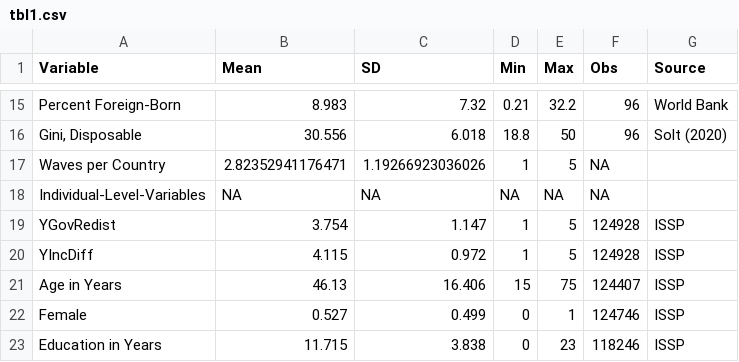
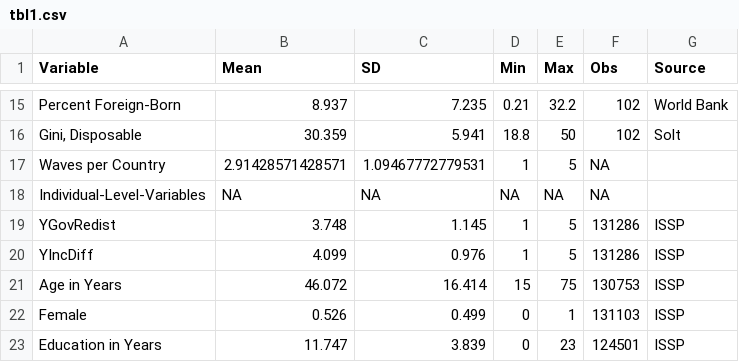
Before and after one commit to hungnguyen167/Social-Status, a CSV file: results/tbl1.csv, drawn as a sheet; only a part is shown, gaps mark what is left out; the diff covers the shown part only.

```diff
--- a/results/tbl1.csv
+++ b/results/tbl1.csv
@@ -15,9 +15,9 @@
-"Percent Foreign-Born",8.983,7.32,0.21,32.2,96,"World Bank"
-"Gini, Disposable",30.556,6.018,18.8,50,96,"Solt (2020)"
-"Waves per Country",2.82352941176471,1.19266923036026,1,5,NA,""
+"Percent Foreign-Born",8.937,7.235,0.21,32.2,102,"World Bank"
+"Gini, Disposable",30.359,5.941,18.8,50,102,"Solt"
+"Waves per Country",2.91428571428571,1.09467772779531,1,5,NA,""
 "Individual-Level-Variables",NA,NA,NA,NA,NA,""
-"YGovRedist",3.754,1.147,1,5,124928,"ISSP"
-"YIncDiff",4.115,0.972,1,5,124928,"ISSP"
-"Age in Years",46.13,16.406,15,75,124407,"ISSP"
-"Female",0.527,0.499,0,1,124746,"ISSP"
-"Education in Years",11.715,3.838,0,23,118246,"ISSP"
+"YGovRedist",3.748,1.145,1,5,131286,"ISSP"
+"YIncDiff",4.099,0.976,1,5,131286,"ISSP"
+"Age in Years",46.072,16.414,15,75,130753,"ISSP"
+"Female",0.526,0.499,0,1,131103,"ISSP"
+"Education in Years",11.747,3.839,0,23,124501,"ISSP"
```
Also changed, not shown: 35 edited cells elsewhere in this file, 11 other files.
